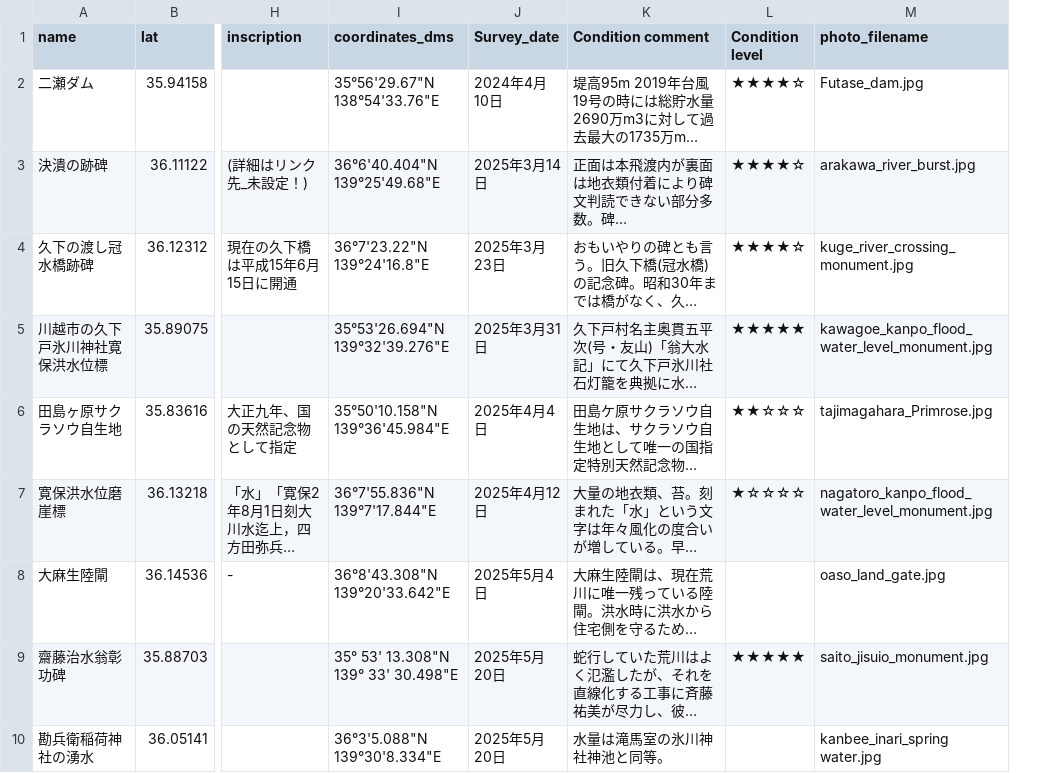
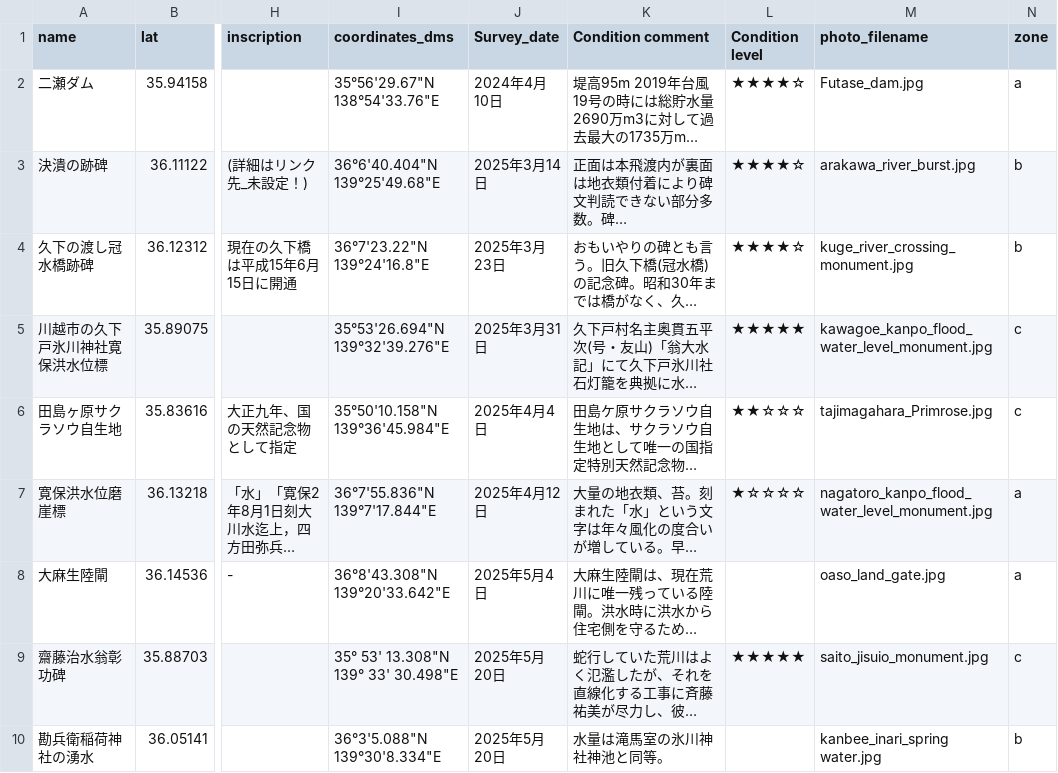
Before and after one commit to research-river/suijin_map, a CSV file: monuments_water_related.csv, drawn as a sheet; only a part is shown, gaps mark what is left out; long unchanged cells end in …; the diff names each change by its address in the sheet, - before the commit and + after, or states it on an @@ line.

```diff
--- a/monuments_water_related.csv
+++ b/monuments_water_related.csv
+column N (zone), rows 2-10: a | b | b | c | c | a | a | c | b
```
Also changed, not shown: monuments_suijin.csv, 51 other files.
